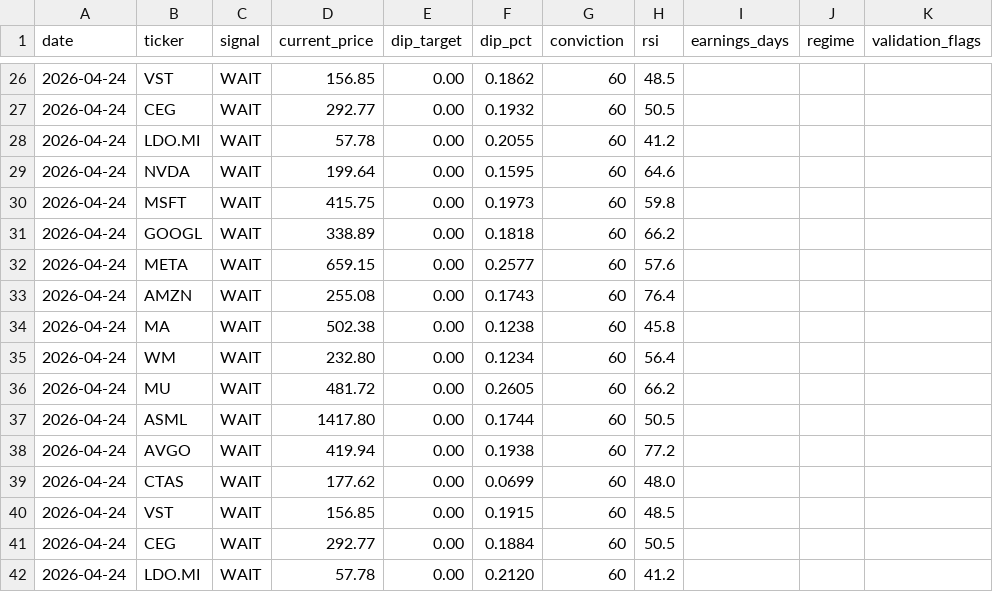
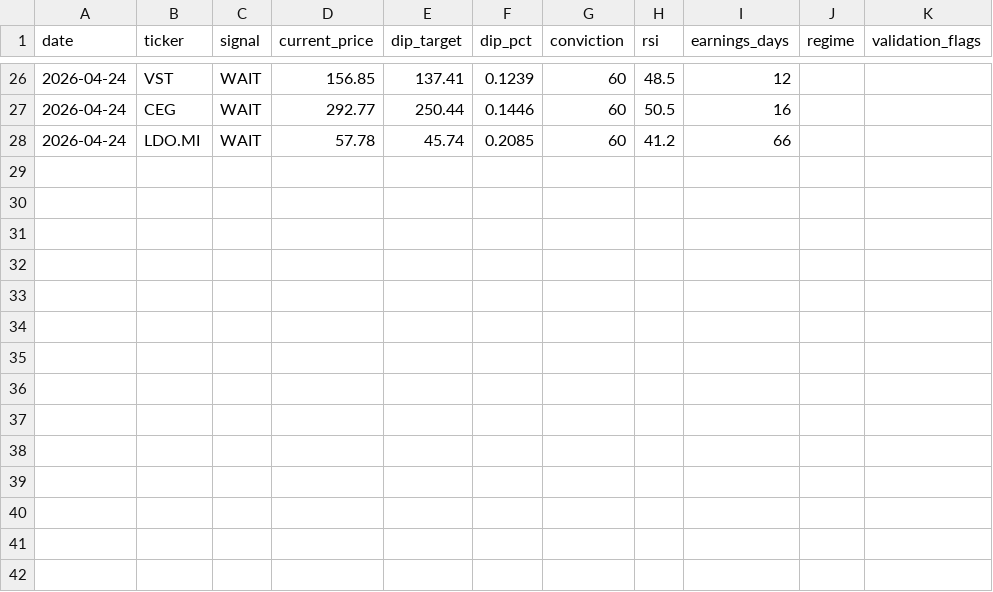
Before and after one commit to smartbalanced-sgc/sgc-dip-engine, a CSV file: data/signal_history.csv, drawn as a sheet; only a part is shown, gaps mark what is left out; the diff covers the shown part only.

```diff
--- a/data/signal_history.csv
+++ b/data/signal_history.csv
@@ -26,17 +26,3 @@ date,ticker,signal,current_price,dip_target,dip_pct,conviction,rsi,earnings_days
-2026-04-24,VST,WAIT,156.85,0.00,0.1862,60,48.5,,,
-2026-04-24,CEG,WAIT,292.77,0.00,0.1932,60,50.5,,,
-2026-04-24,LDO.MI,WAIT,57.78,0.00,0.2055,60,41.2,,,
-2026-04-24,NVDA,WAIT,199.64,0.00,0.1595,60,64.6,,,
-2026-04-24,MSFT,WAIT,415.75,0.00,0.1973,60,59.8,,,
-2026-04-24,GOOGL,WAIT,338.89,0.00,0.1818,60,66.2,,,
-2026-04-24,META,WAIT,659.15,0.00,0.2577,60,57.6,,,
-2026-04-24,AMZN,WAIT,255.08,0.00,0.1743,60,76.4,,,
-2026-04-24,MA,WAIT,502.38,0.00,0.1238,60,45.8,,,
-2026-04-24,WM,WAIT,232.80,0.00,0.1234,60,56.4,,,
-2026-04-24,MU,WAIT,481.72,0.00,0.2605,60,66.2,,,
-2026-04-24,ASML,WAIT,1417.80,0.00,0.1744,60,50.5,,,
-2026-04-24,AVGO,WAIT,419.94,0.00,0.1938,60,77.2,,,
-2026-04-24,CTAS,WAIT,177.62,0.00,0.0699,60,48.0,,,
-2026-04-24,VST,WAIT,156.85,0.00,0.1915,60,48.5,,,
-2026-04-24,CEG,WAIT,292.77,0.00,0.1884,60,50.5,,,
-2026-04-24,LDO.MI,WAIT,57.78,0.00,0.2120,60,41.2,,,
+2026-04-24,VST,WAIT,156.85,137.41,0.1239,60,48.5,12,,
+2026-04-24,CEG,WAIT,292.77,250.44,0.1446,60,50.5,16,,
+2026-04-24,LDO.MI,WAIT,57.78,45.74,0.2085,60,41.2,66,,
```
Also changed, not shown: 33 edited cells elsewhere in this file.
